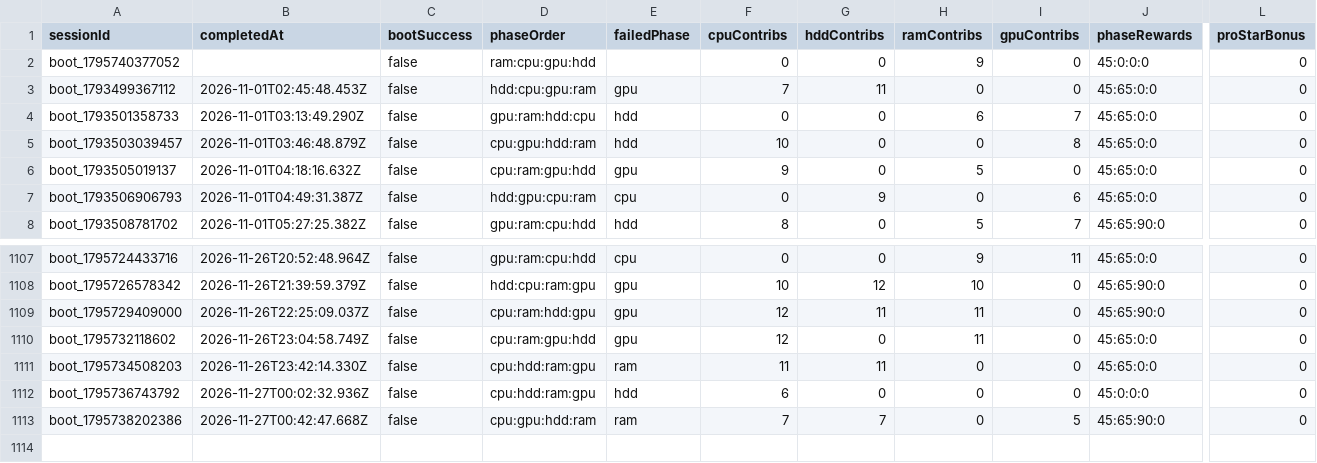
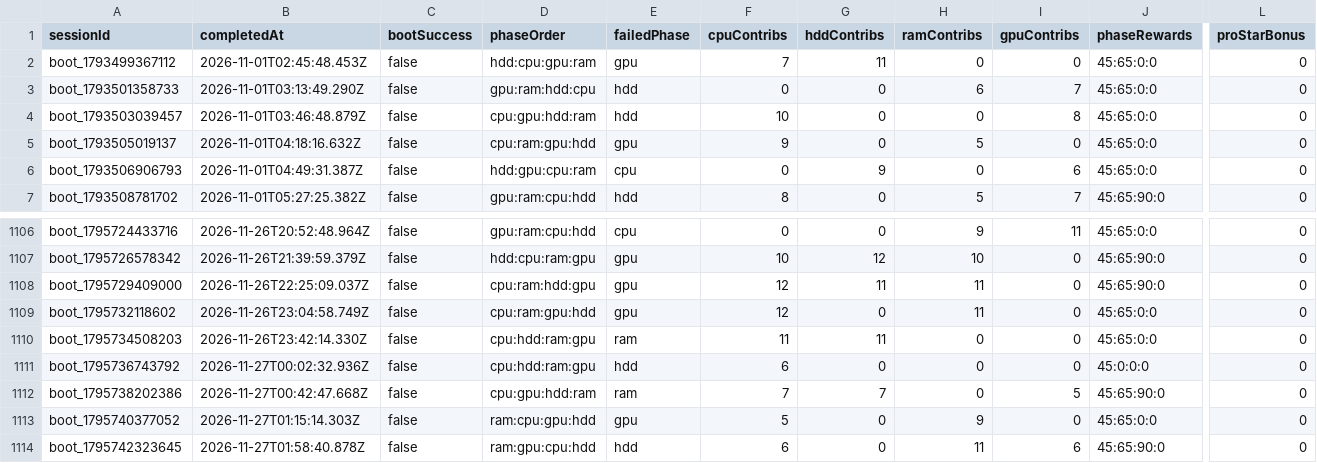
Before and after one commit to zosky/zoskyCube-archive, a CSV file: data/bootloop-sessions-2026-11.csv, drawn as a sheet; only a part is shown, gaps mark what is left out; removed rows and columns are numbered as before the commit, all else as after; rows hold the shown columns only; the diff names each change by its address in the sheet, - before the commit and + after, or states it on an @@ line.

```diff
--- a/data/bootloop-sessions-2026-11.csv
+++ b/data/bootloop-sessions-2026-11.csv
-row 2: boot_1795740377052 |  | false | ram:cpu:gpu:hdd |  | 0 | 0 | 9 | 0 | 45:0:0:0 | 0
+row 1113: boot_1795740377052 | 2026-11-27T01:15:14.303Z | false | ram:cpu:gpu:hdd | gpu | 5 | 0 | 9 | 0 | 45:65:0:0 | 0
+row 1114: boot_1795742323645 | 2026-11-27T01:58:40.878Z | false | ram:gpu:cpu:hdd | hdd | 6 | 0 | 11 | 6 | 45:65:90:0 | 0
```
Also changed, not shown: data/bootloop-handouts-2026-11.csv, data/gauntlet-votes-2026-11.csv, 4 other files.
